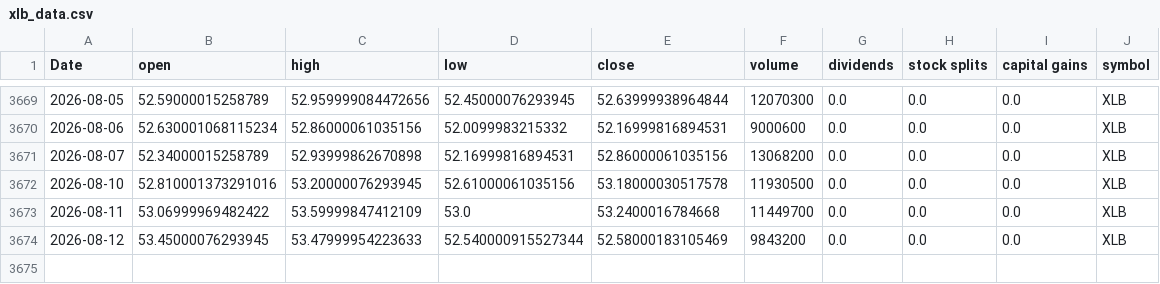
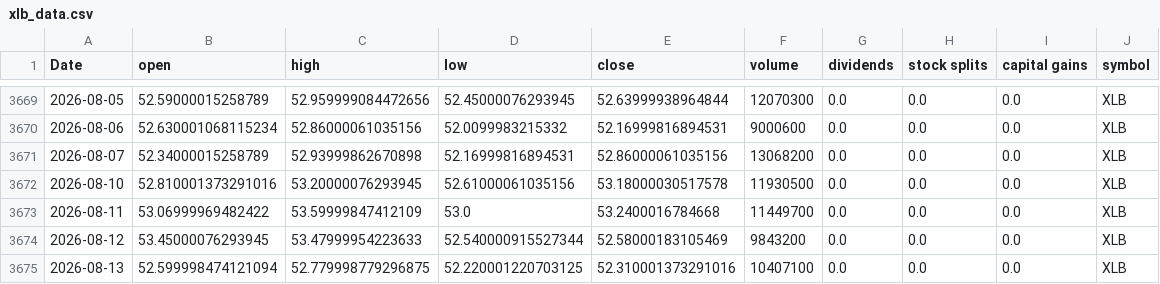
Before and after one commit to Akishai18/SignalM, a CSV file: data/sectors/xlb_data.csv, drawn as a sheet; only a part is shown, gaps mark what is left out; the diff names each change by its address in the sheet, - before the commit and + after, or states it on an @@ line.

```diff
--- a/data/sectors/xlb_data.csv
+++ b/data/sectors/xlb_data.csv
+row 3675: 2026-08-13 | 52.599998474121094 | 52.779998779296875 | 52.220001220703125 | 52.310001373291016 | 10407100 | 0.0 | 0.0 | 0.0 | XLB
```
Also changed, not shown: data/sectors/xlc_data.csv, data/sectors/xlu_data.csv, 46 other files.
